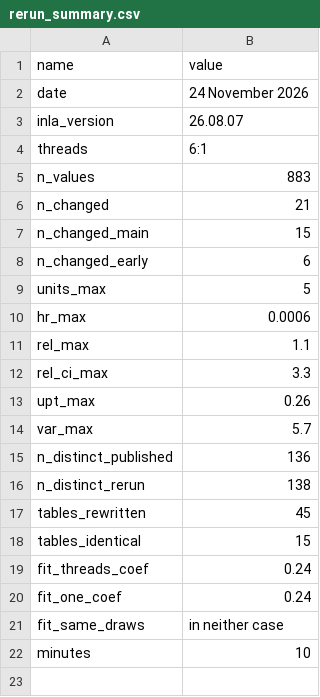
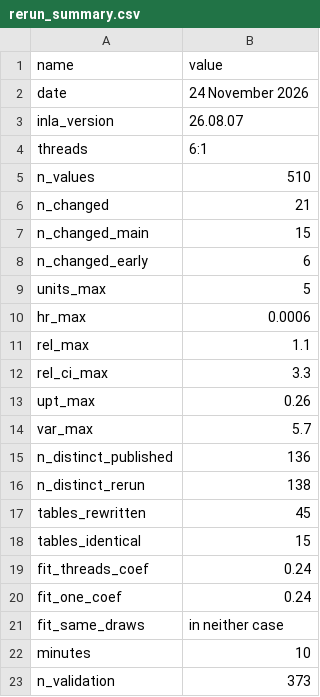
Before and after one commit to efkopru/texas-covid-coverage, a CSV file: outputs/tables/rerun_summary.csv, drawn as a sheet.

```diff
--- a/outputs/tables/rerun_summary.csv
+++ b/outputs/tables/rerun_summary.csv
@@ -4,3 +4,3 @@ inla_version,26.08.07
 threads,6:1
-n_values,883
+n_values,510
 n_changed,21
@@ -22 +22,2 @@ fit_same_draws,in neither case
 minutes,10
+n_validation,373
```
Also changed, not shown: 16 other files.
